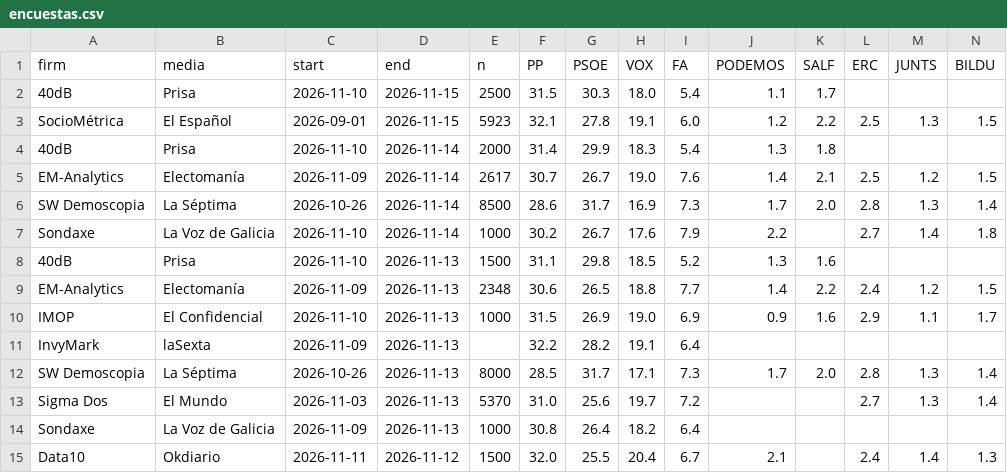
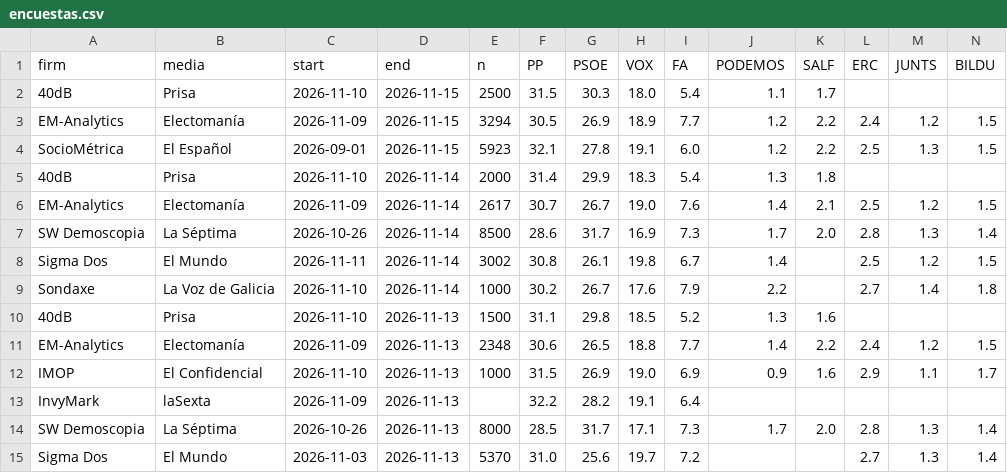
Before and after one commit to mediaencuestas/mediaencuestas.github.io, a CSV file: datos/encuestas.csv, drawn as a sheet; only a part is shown; the shorter side is filled out with more unchanged rows; rows hold the shown columns only; the diff names each change by its address in the sheet, - before the commit and + after, or states it on an @@ line.

```diff
--- a/datos/encuestas.csv
+++ b/datos/encuestas.csv
+row 3: EM-Analytics | Electomanía | 2026-11-09 | 2026-11-15 | 3294 | 30.5 | 26.9 | 18.9 | 7.7 | 1.2 | 2.2 | 2.4 | 1.2 | 1.5
+row 8: Sigma Dos | El Mundo | 2026-11-11 | 2026-11-14 | 3002 | 30.8 | 26.1 | 19.8 | 6.7 | 1.4 |  | 2.5 | 1.2 | 1.5
```
